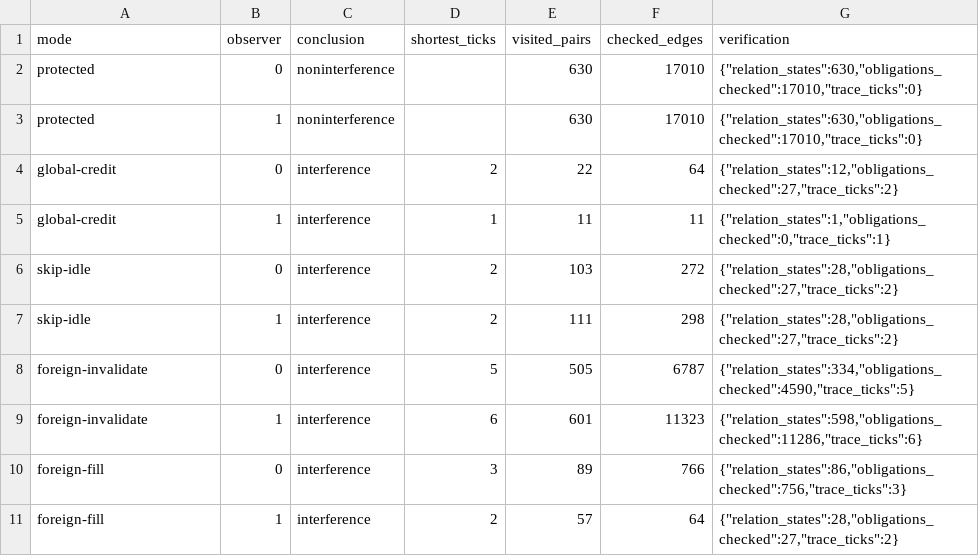
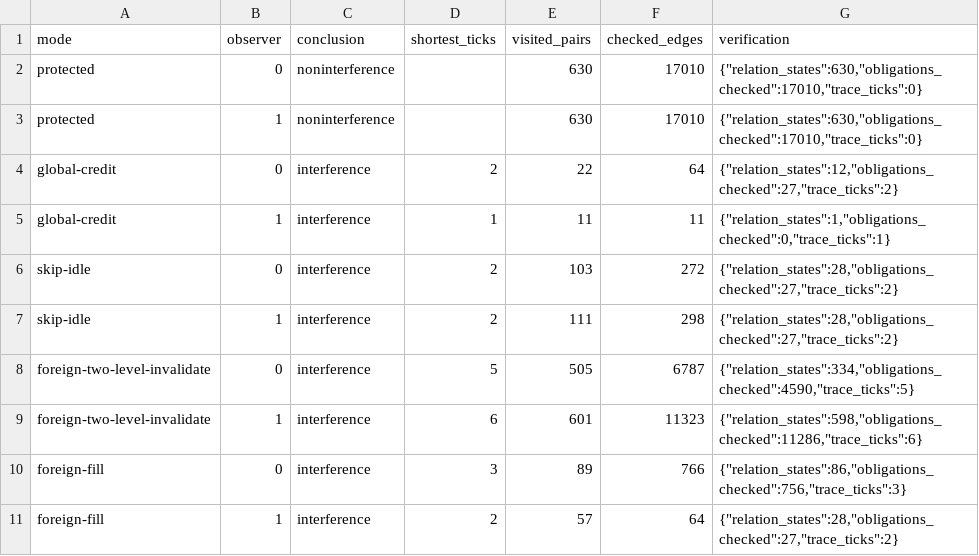
Before and after one commit to Haoyi-Zhang/RefillCredit, a CSV file: tables/hierarchy.csv, drawn as a sheet.

```diff
--- a/tables/hierarchy.csv
+++ b/tables/hierarchy.csv
@@ -7,4 +7,4 @@ skip-idle,0,interference,2,103,272,"{""relation_states"":28,""obligations_checke
 skip-idle,1,interference,2,111,298,"{""relation_states"":28,""obligations_checked"":27,""trace_ticks"":2}"
-foreign-invalidate,0,interference,5,505,6787,"{""relation_states"":334,""obligations_checked"":4590,""trace_ticks"":5}"
-foreign-invalidate,1,interference,6,601,11323,"{""relation_states"":598,""obligations_checked"":11286,""trace_ticks"":6}"
+foreign-two-level-invalidate,0,interference,5,505,6787,"{""relation_states"":334,""obligations_checked"":4590,""trace_ticks"":5}"
+foreign-two-level-invalidate,1,interference,6,601,11323,"{""relation_states"":598,""obligations_checked"":11286,""trace_ticks"":6}"
 foreign-fill,0,interference,3,89,766,"{""relation_states"":86,""obligations_checked"":756,""trace_ticks"":3}"
```
Also changed, not shown: claim_evidence_ledger.csv, tables/fork-capacity.csv, 28 other files.
